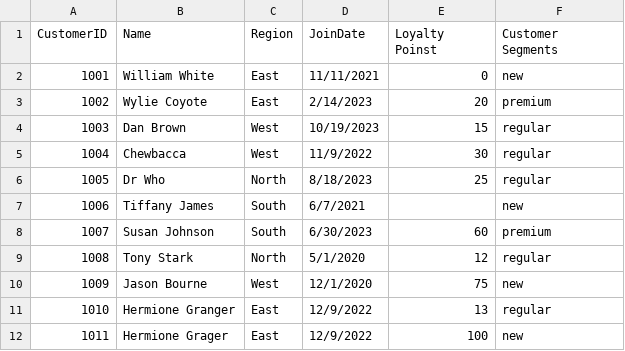
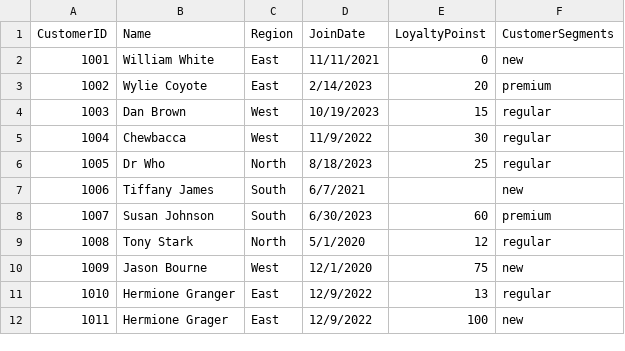
Before and after one commit to AlizarazoNet/smart-store-albert, a CSV file: data/raw/customers_data.csv, drawn as a sheet.

Commit message:
add correction to avoid spaces in customers_data

```diff
--- a/data/raw/customers_data.csv
+++ b/data/raw/customers_data.csv
@@ -1,2 +1,2 @@
-CustomerID,Name,Region,JoinDate,Loyalty Poinst ,Customer Segments
+CustomerID,Name,Region,JoinDate,LoyaltyPoinst ,CustomerSegments
 1001,William White,East,11/11/2021,0,new
```
